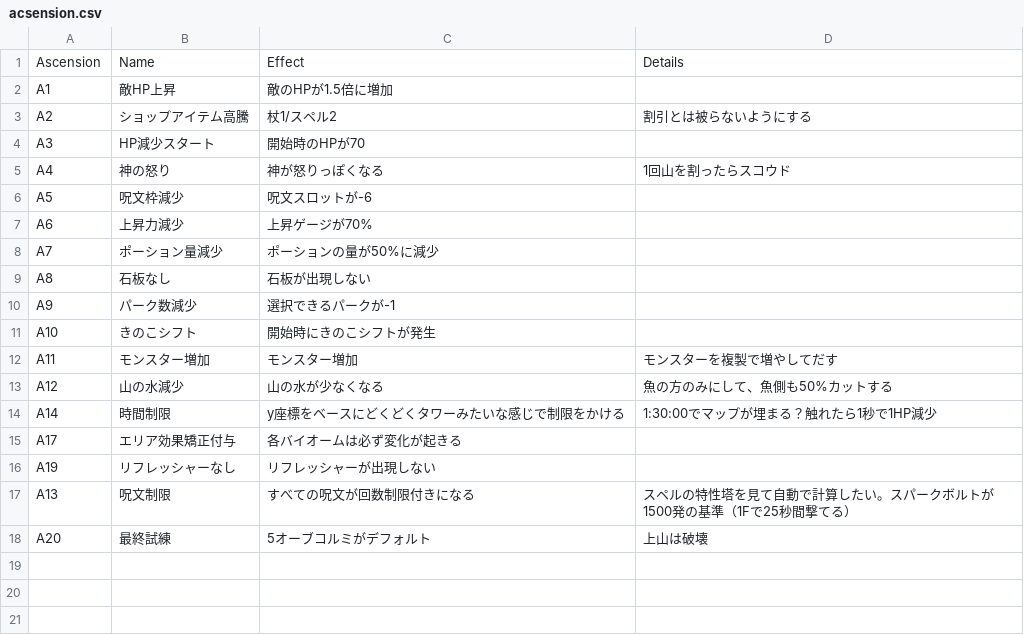
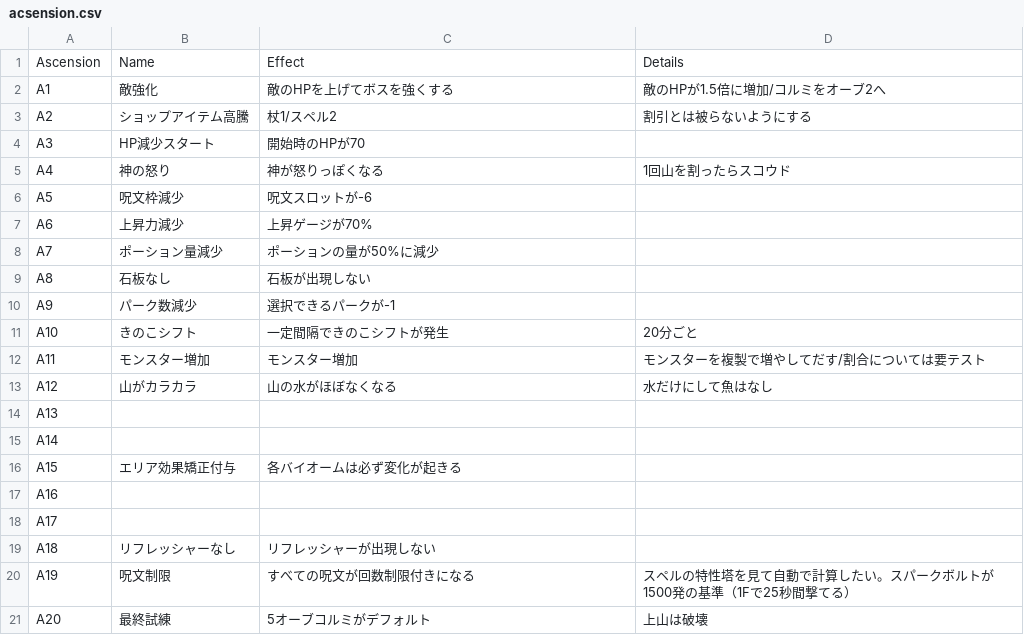
Before and after one commit to den3606/kaleva_koetus, a CSV file: docs/ideas/acsension.csv, drawn as a sheet.

Commit message:
:thinking:  idea update

```diff
--- a/docs/ideas/acsension.csv
+++ b/docs/ideas/acsension.csv
@@ -1,3 +1,3 @@
 Ascension,Name,Effect,Details
-A1,敵HP上昇,敵のHPが1.5倍に増加,
+A1,敵強化,敵のHPを上げてボスを強くする,敵のHPが1.5倍に増加/コルミをオーブ2へ
 A2,ショップアイテム高騰,杖1/スペル2,割引とは被らないようにする
@@ -10,9 +10,12 @@ A8,石板なし,石板が出現しない,
 A9,パーク数減少,選択できるパークが-1,
-A10,きのこシフト,開始時にきのこシフトが発生,
-A11,モンスター増加,モンスター増加,モンスターを複製で増やしてだす
-A12,山の水減少,山の水が少なくなる,魚の方のみにして、魚側も50%カットする
-A14,時間制限,y座標をベースにどくどくタワーみたいな感じで制限をかける,1:30:00でマップが埋まる？触れたら1秒で1HP減少
-A17,エリア効果矯正付与,各バイオームは必ず変化が起きる
-A19,リフレッシャーなし,リフレッシャーが出現しない,
-A13,呪文制限,すべての呪文が回数制限付きになる,スペルの特性塔を見て自動で計算したい。スパークボルトが1500発の基準（1Fで25秒間撃てる）
+A10,きのこシフト,一定間隔できのこシフトが発生,20分ごと
+A11,モンスター増加,モンスター増加,モンスターを複製で増やしてだす/割合については要テスト
+A12,山がカラカラ,山の水がほぼなくなる,水だけにして魚はなし
+A13,,,,
+A14,,,,
+A15,エリア効果矯正付与,各バイオームは必ず変化が起きる
+A16,,,,
+A17,,,,
+A18,リフレッシャーなし,リフレッシャーが出現しない,
+A19,呪文制限,すべての呪文が回数制限付きになる,スペルの特性塔を見て自動で計算したい。スパークボルトが1500発の基準（1Fで25秒間撃てる）
 A20,最終試練,5オーブコルミがデフォルト,上山は破壊
```
